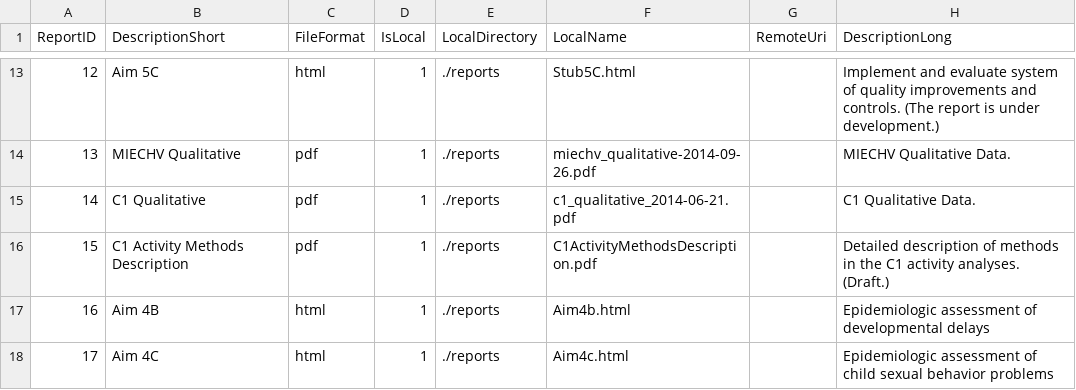
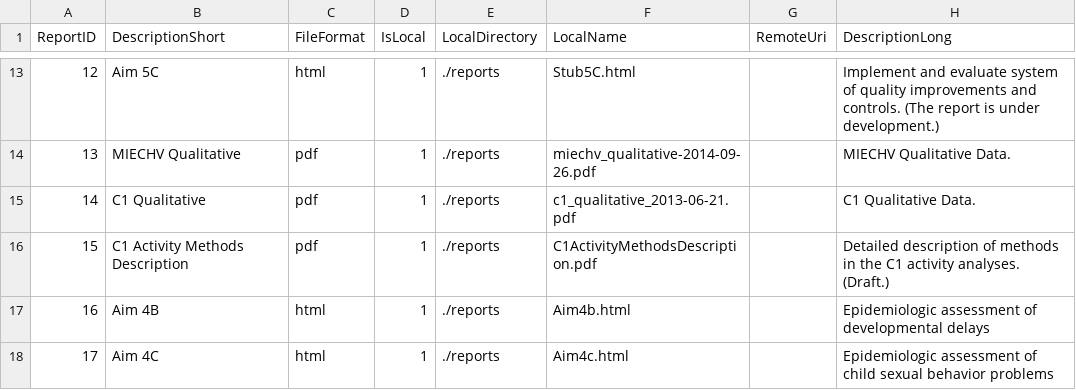
Before and after one commit to OuhscBbmc/MReportingPublic, a CSV file: reports/create_index/tblReport.csv, drawn as a sheet; only a part is shown, gaps mark what is left out.

Commit message:
Correcting year of c1_qualitative-2013-06-21.pdf

```diff
--- a/reports/create_index/tblReport.csv
+++ b/reports/create_index/tblReport.csv
@@ -14,3 +14,3 @@ ReportID,DescriptionShort,FileFormat,IsLocal,LocalDirectory,LocalName,RemoteUri,
 13,MIECHV Qualitative,pdf,1,./reports,miechv_qualitative-2014-09-26.pdf,,MIECHV Qualitative Data.
-14,C1 Qualitative,pdf,1,./reports,c1_qualitative_2014-06-21.pdf,,C1 Qualitative Data.
+14,C1 Qualitative,pdf,1,./reports,c1_qualitative_2013-06-21.pdf,,C1 Qualitative Data.
 15,C1 Activity Methods Description,pdf,1,./reports,C1ActivityMethodsDescription.pdf,,Detailed description of methods in the C1 activity analyses. (Draft.)
```
Also changed, not shown: 4 other files.
